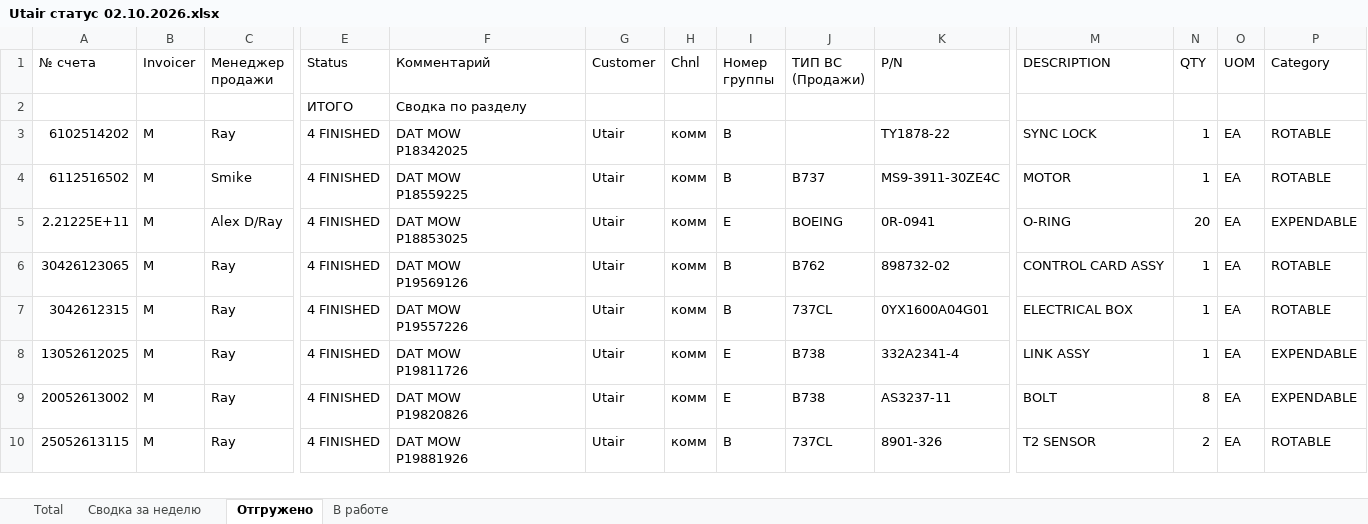
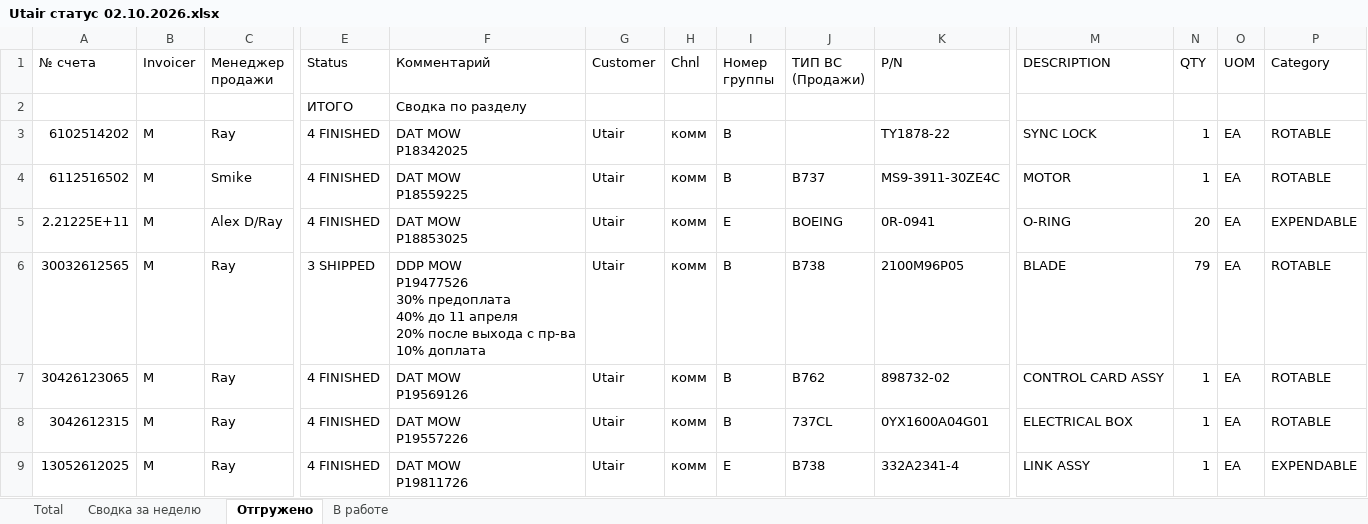
Before and after one commit to alexanderp-cell/Main, an Excel workbook: output/Utair статус 02.10.2026.xlsx, sheet Отгружено, drawn as a sheet; only a part is shown, gaps mark what is left out; the shorter side is filled out with more unchanged rows; values as stored, in another font and other column widths than the file's, no cell formats; removed rows and columns are numbered as before the commit, all else as after; rows hold the shown columns only; ↵ is a line break in a cell; the diff names each change by its address in the sheet, - before the commit and + after, or states it on an @@ line.

```diff
--- a/output/Utair статус 02.10.2026.xlsx (sheet Отгружено)
+++ b/output/Utair статус 02.10.2026.xlsx (sheet Отгружено)
-row 2:  |  |  | ИТОГО | Сводка по разделу
+row 2:  |  |  | ИТОГО | Сводка по разделу
+row 6: 30032612565 | М | Ray | 3 SHIPPED | DDP MOW ↵ P19477526 ↵ 30% предоплата ↵ 40% до 11 апреля ↵ 20% после выхода с пр-ва ↵ 10% доплата | Utair | комм | B | B738 | 2100M96P05 | BLADE | 79 | EA | ROTABLE
```
Also changed, not shown: sheet В работе, sheet Total, sheet Сводка за неделю, cell formats, 1 other file.
